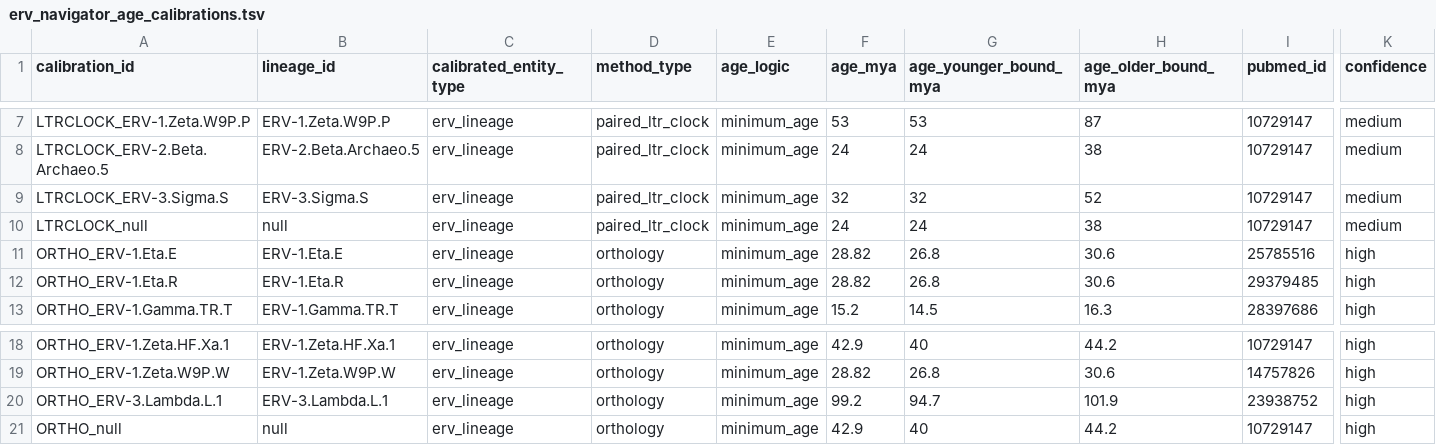
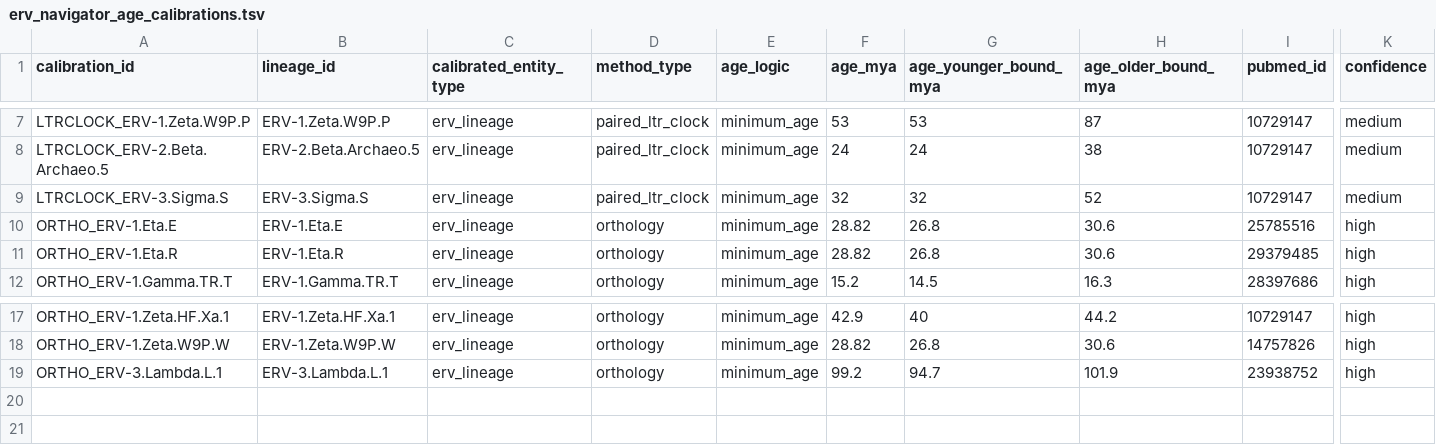
Before and after one commit to giffordlabcvr/ERVdb-HomoSapiens, a TSV file: web-app/erv_navigator_age_calibrations.tsv, drawn as a sheet; only a part is shown, gaps mark what is left out; rows hold the shown columns only; the diff names each change by its address in the sheet, - before the commit and + after, or states it on an @@ line.

Commit message:
Restore corrected age calibrations

```diff
--- a/web-app/erv_navigator_age_calibrations.tsv
+++ b/web-app/erv_navigator_age_calibrations.tsv
-row 10: LTRCLOCK_null | null | erv_lineage | paired_ltr_clock | minimum_age | 24 | 24 | 38 | 10729147 | medium
-row 21: ORTHO_null | null | erv_lineage | orthology | minimum_age | 42.9 | 40 | 44.2 | 10729147 | high
```
